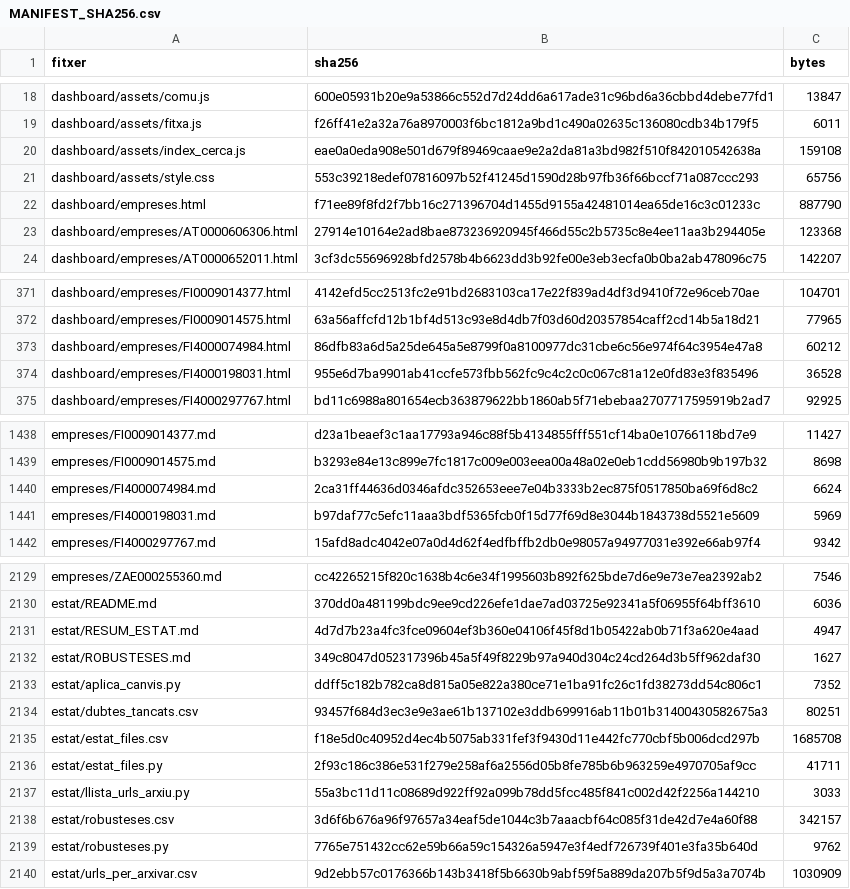
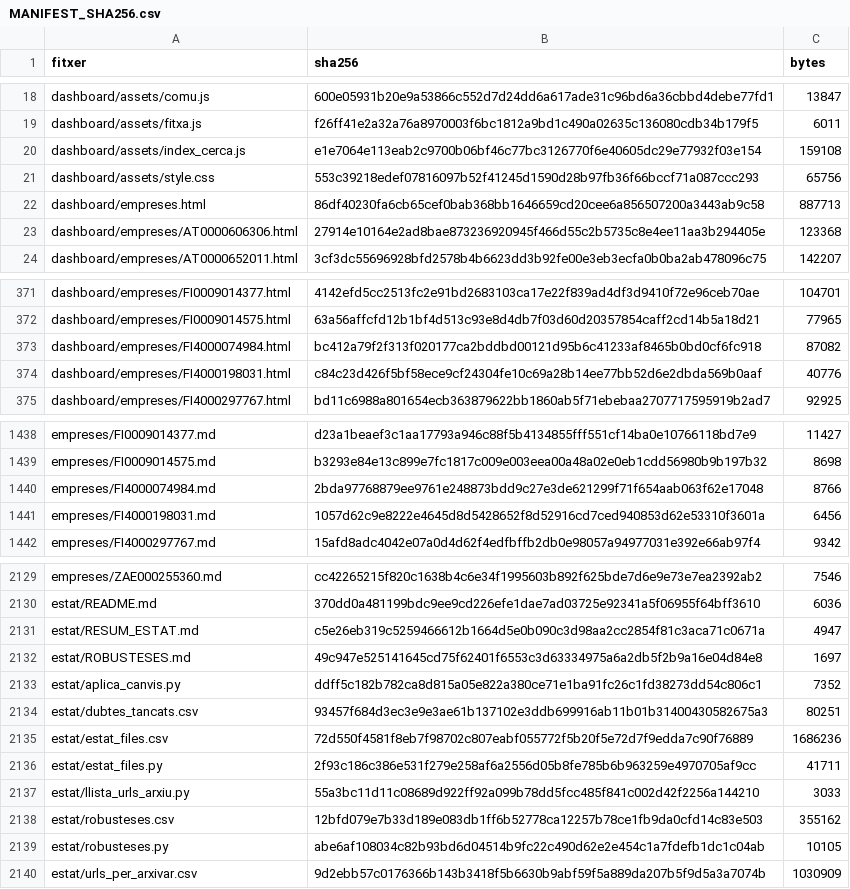
Before and after one commit to jmasoribas-max/base-fundadors-ceo-stoxx600, a CSV file: MANIFEST_SHA256.csv, drawn as a sheet; only a part is shown, gaps mark what is left out; the diff covers the shown part only.

```diff
--- a/MANIFEST_SHA256.csv
+++ b/MANIFEST_SHA256.csv
@@ -19,5 +19,5 @@ dashboard/assets/comu.js,600e05931b20e9a53866c552d7d24dd6a617ade31c96bd6a36cbbd4
 dashboard/assets/fitxa.js,f26ff41e2a32a76a8970003f6bc1812a9bd1c490a02635c136080cdb34b179f5,6011
-dashboard/assets/index_cerca.js,eae0a0eda908e501d679f89469caae9e2a2da81a3bd982f510f842010542638a,159108
+dashboard/assets/index_cerca.js,e1e7064e113eab2c9700b06bf46c77bc3126770f6e40605dc29e77932f03e154,159108
 dashboard/assets/style.css,553c39218edef07816097b52f41245d1590d28b97fb36f66bccf71a087ccc293,65756
-dashboard/empreses.html,f71ee89f8fd2f7bb16c271396704d1455d9155a42481014ea65de16c3c01233c,887790
+dashboard/empreses.html,86df40230fa6cb65cef0bab368bb1646659cd20cee6a856507200a3443ab9c58,887713
 dashboard/empreses/AT0000606306.html,27914e10164e2ad8bae873236920945f466d55c2b5735c8e4ee11aa3b294405e,123368
@@ -372,4 +372,4 @@ dashboard/empreses/FI0009014377.html,4142efd5cc2513fc2e91bd2683103ca17e22f839ad4
 dashboard/empreses/FI0009014575.html,63a56affcfd12b1bf4d513c93e8d4db7f03d60d20357854caff2cd14b5a18d21,77965
-dashboard/empreses/FI4000074984.html,86dfb83a6d5a25de645a5e8799f0a8100977dc31cbe6c56e974f64c3954e47a8,60212
-dashboard/empreses/FI4000198031.html,955e6d7ba9901ab41ccfe573fbb562fc9c4c2c0c067c81a12e0fd83e3f835496,36528
+dashboard/empreses/FI4000074984.html,bc412a79f2f313f020177ca2bddbd00121d95b6c41233af8465b0bd0cf6fc918,87082
+dashboard/empreses/FI4000198031.html,c84c23d426f5bf58ece9cf24304fe10c69a28b14ee77bb52d6e2dbda569b0aaf,40776
 dashboard/empreses/FI4000297767.html,bd11c6988a801654ecb363879622bb1860ab5f71ebebaa2707717595919b2ad7,92925
@@ -1439,4 +1439,4 @@ empreses/FI0009014377.md,d23a1beaef3c1aa17793a946c88f5b4134855fff551cf14ba0e1076
 empreses/FI0009014575.md,b3293e84e13c899e7fc1817c009e003eea00a48a02e0eb1cdd56980b9b197b32,8698
-empreses/FI4000074984.md,2ca31ff44636d0346afdc352653eee7e04b3333b2ec875f0517850ba69f6d8c2,6624
-empreses/FI4000198031.md,b97daf77c5efc11aaa3bdf5365fcb0f15d77f69d8e3044b1843738d5521e5609,5969
+empreses/FI4000074984.md,2bda97768879ee9761e248873bdd9c27e3de621299f71f654aab063f62e17048,8766
+empreses/FI4000198031.md,1057d62c9e8222e4645d8d5428652f8d52916cd7ced940853d62e53310f3601a,6456
 empreses/FI4000297767.md,15afd8adc4042e07a0d4d62f4edfbffb2db0e98057a94977031e392e66ab97f4,9342
@@ -2130,11 +2130,11 @@ empreses/ZAE000255360.md,cc42265215f820c1638b4c6e34f1995603b892f625bde7d6e9e73e7
 estat/README.md,370dd0a481199bdc9ee9cd226efe1dae7ad03725e92341a5f06955f64bff3610,6036
-estat/RESUM_ESTAT.md,4d7d7b23a4fc3fce09604ef3b360e04106f45f8d1b05422ab0b71f3a620e4aad,4947
-estat/ROBUSTESES.md,349c8047d052317396b45a5f49f8229b97a940d304c24cd264d3b5ff962daf30,1627
+estat/RESUM_ESTAT.md,c5e26eb319c5259466612b1664d5e0b090c3d98aa2cc2854f81c3aca71c0671a,4947
+estat/ROBUSTESES.md,49c947e525141645cd75f62401f6553c3d63334975a6a2db5f2b9a16e04d84e8,1697
 estat/aplica_canvis.py,ddff5c182b782ca8d815a05e822a380ce71e1ba91fc26c1fd38273dd54c806c1,7352
 estat/dubtes_tancats.csv,93457f684d3ec3e9e3ae61b137102e3ddb699916ab11b01b31400430582675a3,80251
-estat/estat_files.csv,f18e5d0c40952d4ec4b5075ab331fef3f9430d11e442fc770cbf5b006dcd297b,1685708
+estat/estat_files.csv,72d550f4581f8eb7f98702c807eabf055772f5b20f5e72d7f9edda7c90f76889,1686236
 estat/estat_files.py,2f93c186c386e531f279e258af6a2556d05b8fe785b6b963259e4970705af9cc,41711
 estat/llista_urls_arxiu.py,55a3bc11d11c08689d922ff92a099b78dd5fcc485f841c002d42f2256a144210,3033
-estat/robusteses.csv,3d6f6b676a96f97657a34eaf5de1044c3b7aaacbf64c085f31de42d7e4a60f88,342157
-estat/robusteses.py,7765e751432cc62e59b66a59c154326a5947e3f4edf726739f401e3fa35b640d,9762
+estat/robusteses.csv,12bfd079e7b33d189e083db1ff6b52778ca12257b78ce1fb9da0cfd14c83e503,355162
+estat/robusteses.py,abe6af108034c82b93bd6d04514b9fc22c490d62e2e454c1a7fdefb1dc1c04ab,10105
 estat/urls_per_arxivar.csv,9d2ebb57c0176366b143b3418f5b6630b9abf59f5a889da207b5f9d5a3a7074b,1030909
```
Also changed, not shown: 16 edited cells elsewhere in this file, 22 other files.
